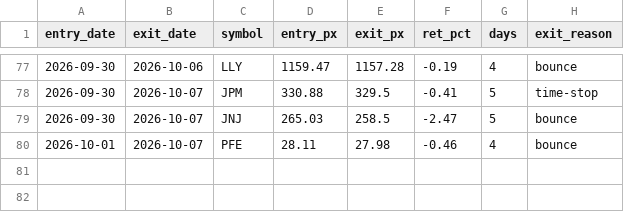
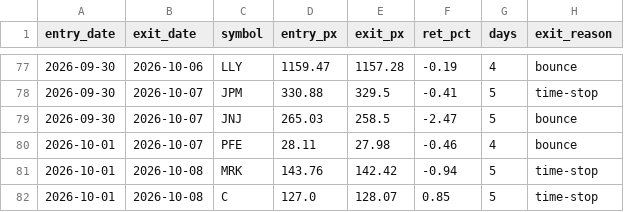
Before and after one commit to maciejmikulewiczpl-ux/Trading, a CSV file: logs/meanrev_trades.csv, drawn as a sheet; only a part is shown, gaps mark what is left out; the diff names each change by its address in the sheet, - before the commit and + after, or states it on an @@ line.

Commit message:
data: VM analytical logs 2026-10-08

```diff
--- a/logs/meanrev_trades.csv
+++ b/logs/meanrev_trades.csv
+row 81: 2026-10-01 | 2026-10-08 | MRK | 143.76 | 142.42 | -0.94 | 5 | time-stop
+row 82: 2026-10-01 | 2026-10-08 | C | 127.0 | 128.07 | 0.85 | 5 | time-stop
```
